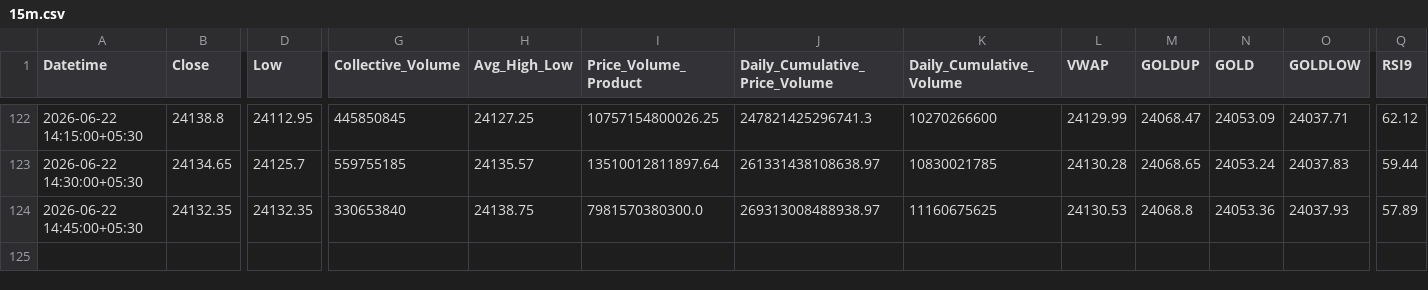
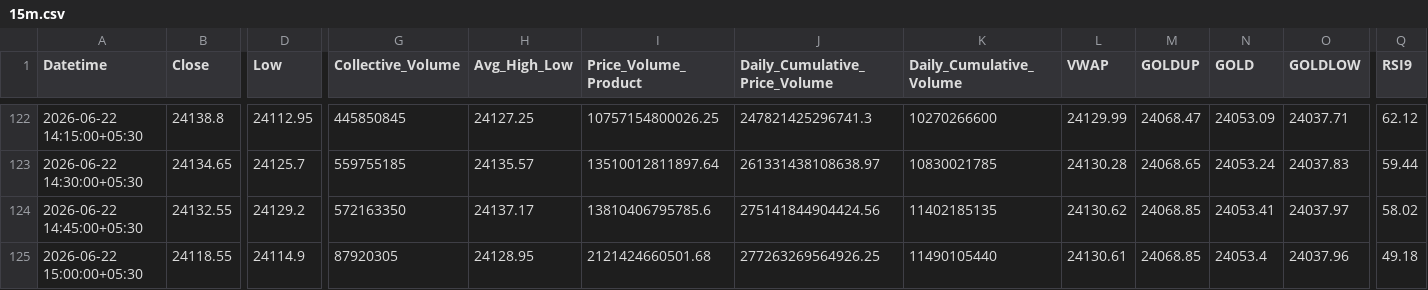
Before and after one commit to rahuljoshin/TradingBOT, a CSV file: 15m.csv, drawn as a sheet; only a part is shown, gaps mark what is left out; rows hold the shown columns only; the diff covers the shown part only; the diff names each change by its address in the sheet, - before the commit and + after, or states it on an @@ line.

```diff
--- a/15m.csv
+++ b/15m.csv
-B124 (Close): 24132.35
+B124 (Close): 24132.55
-D124 (Low): 24132.35
+D124 (Low): 24129.2
-G124 (Collective_Volume): 330653840
+G124 (Collective_Volume): 572163350
-H124 (Avg_High_Low): 24138.75
+H124 (Avg_High_Low): 24137.17
-I124 (Price_Volume_Product): 7981570380300.0
+I124 (Price_Volume_Product): 13810406795785.6
-J124 (Daily_Cumulative_Price_Volume): 269313008488938.97
+J124 (Daily_Cumulative_Price_Volume): 275141844904424.56
-K124 (Daily_Cumulative_Volume): 11160675625
+K124 (Daily_Cumulative_Volume): 11402185135
-L124 (VWAP): 24130.53
+L124 (VWAP): 24130.62
-M124 (GOLDUP): 24068.8
+M124 (GOLDUP): 24068.85
-N124 (GOLD): 24053.36
+N124 (GOLD): 24053.41
-O124 (GOLDLOW): 24037.93
+O124 (GOLDLOW): 24037.97
-Q124 (RSI9): 57.89
+Q124 (RSI9): 58.02
+row 125: 2026-06-22 15:00:00+05:30 | 24118.55 | 24114.9 | 87920305 | 24128.95 | 2121424660501.68 | 277263269564926.25 | 11490105440 | 24130.61 | 24068.85 | 24053.4 | 24037.96 | 49.18
```
Also changed, not shown: 17 edited cells elsewhere in this file, 1d.csv, 1m.csv, 3 other files.
